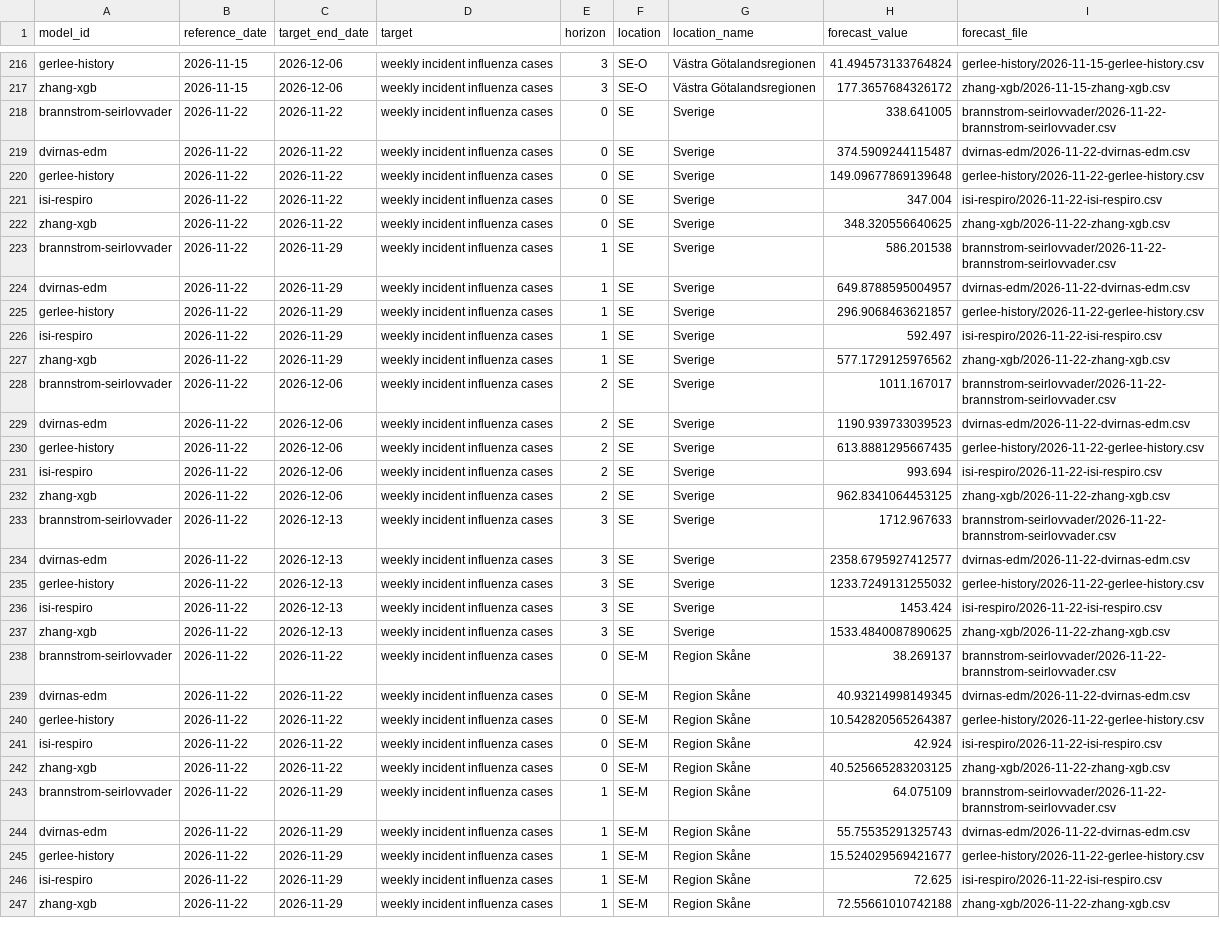
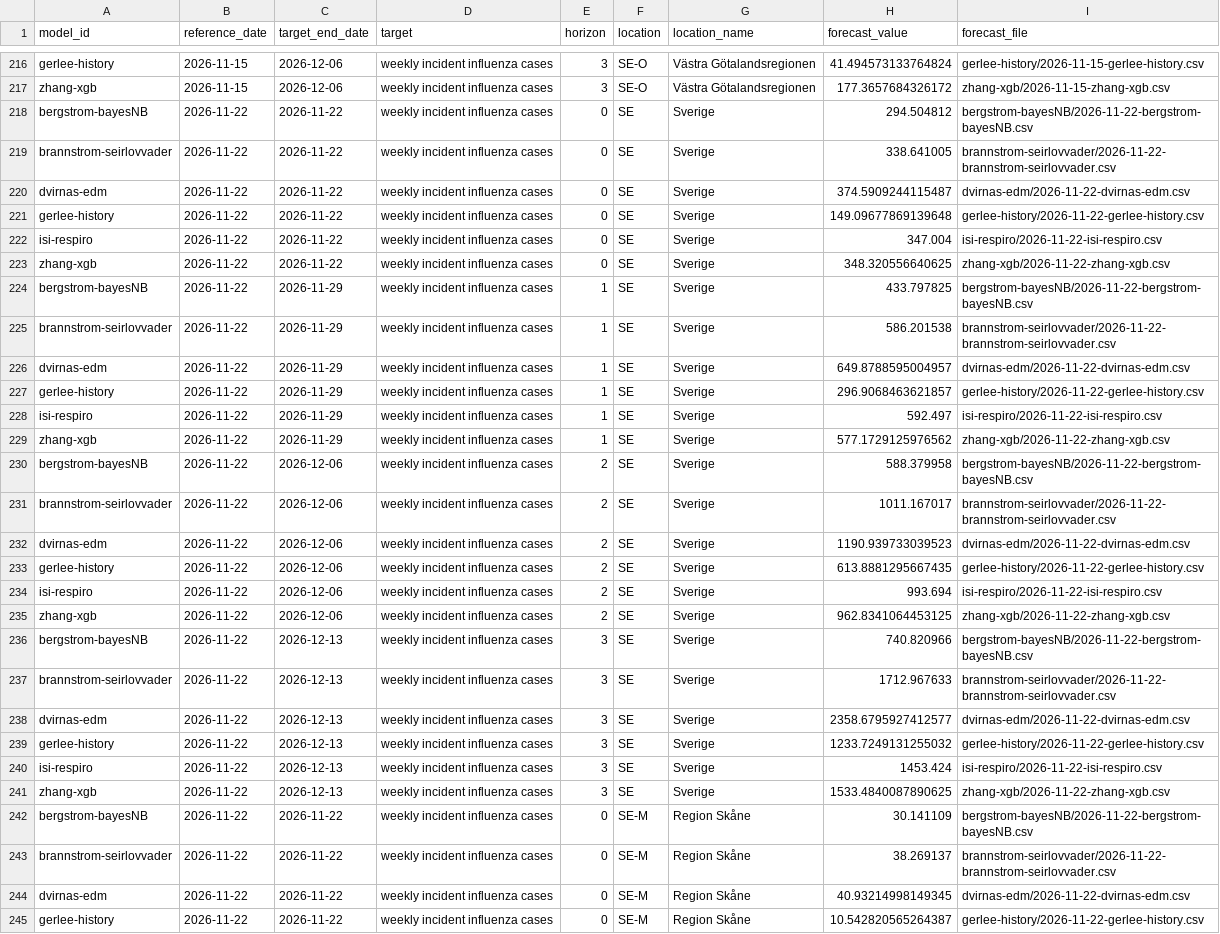
Before and after one commit to philipgerlee/swedish_forecasting_hub, a CSV file: current-point.csv, drawn as a sheet; only a part is shown, gaps mark what is left out; the shorter side is filled out with more unchanged rows; the diff covers the shown part only.

```diff
--- a/current-point.csv
+++ b/current-point.csv
@@ -217,2 +217,3 @@ gerlee-history,2026-11-15,2026-12-06,weekly incident influenza cases,3,SE-O,Väs
 zhang-xgb,2026-11-15,2026-12-06,weekly incident influenza cases,3,SE-O,Västra Götalandsregionen,177.3657684326172,zhang-xgb/2026-11-15-zhang-xgb.csv
+bergstrom-bayesNB,2026-11-22,2026-11-22,weekly incident influenza cases,0,SE,Sverige,294.504812,bergstrom-bayesNB/2026-11-22-bergstrom-bayesNB.csv
 brannstrom-seirlovvader,2026-11-22,2026-11-22,weekly incident influenza cases,0,SE,Sverige,338.641005,brannstrom-seirlovvader/2026-11-22-brannstrom-seirlovvader.csv
@@ -222,2 +223,3 @@ isi-respiro,2026-11-22,2026-11-22,weekly incident influenza cases,0,SE,Sverige,3
 zhang-xgb,2026-11-22,2026-11-22,weekly incident influenza cases,0,SE,Sverige,348.320556640625,zhang-xgb/2026-11-22-zhang-xgb.csv
+bergstrom-bayesNB,2026-11-22,2026-11-29,weekly incident influenza cases,1,SE,Sverige,433.797825,bergstrom-bayesNB/2026-11-22-bergstrom-bayesNB.csv
 brannstrom-seirlovvader,2026-11-22,2026-11-29,weekly incident influenza cases,1,SE,Sverige,586.201538,brannstrom-seirlovvader/2026-11-22-brannstrom-seirlovvader.csv
@@ -227,2 +229,3 @@ isi-respiro,2026-11-22,2026-11-29,weekly incident influenza cases,1,SE,Sverige,5
 zhang-xgb,2026-11-22,2026-11-29,weekly incident influenza cases,1,SE,Sverige,577.1729125976562,zhang-xgb/2026-11-22-zhang-xgb.csv
+bergstrom-bayesNB,2026-11-22,2026-12-06,weekly incident influenza cases,2,SE,Sverige,588.379958,bergstrom-bayesNB/2026-11-22-bergstrom-bayesNB.csv
 brannstrom-seirlovvader,2026-11-22,2026-12-06,weekly incident influenza cases,2,SE,Sverige,1011.167017,brannstrom-seirlovvader/2026-11-22-brannstrom-seirlovvader.csv
@@ -232,2 +235,3 @@ isi-respiro,2026-11-22,2026-12-06,weekly incident influenza cases,2,SE,Sverige,9
 zhang-xgb,2026-11-22,2026-12-06,weekly incident influenza cases,2,SE,Sverige,962.8341064453125,zhang-xgb/2026-11-22-zhang-xgb.csv
+bergstrom-bayesNB,2026-11-22,2026-12-13,weekly incident influenza cases,3,SE,Sverige,740.820966,bergstrom-bayesNB/2026-11-22-bergstrom-bayesNB.csv
 brannstrom-seirlovvader,2026-11-22,2026-12-13,weekly incident influenza cases,3,SE,Sverige,1712.967633,brannstrom-seirlovvader/2026-11-22-brannstrom-seirlovvader.csv
@@ -237,2 +241,3 @@ isi-respiro,2026-11-22,2026-12-13,weekly incident influenza cases,3,SE,Sverige,1
 zhang-xgb,2026-11-22,2026-12-13,weekly incident influenza cases,3,SE,Sverige,1533.4840087890625,zhang-xgb/2026-11-22-zhang-xgb.csv
+bergstrom-bayesNB,2026-11-22,2026-11-22,weekly incident influenza cases,0,SE-M,Region Skåne,30.141109,bergstrom-bayesNB/2026-11-22-bergstrom-bayesNB.csv
 brannstrom-seirlovvader,2026-11-22,2026-11-22,weekly incident influenza cases,0,SE-M,Region Skåne,38.269137,brannstrom-seirlovvader/2026-11-22-brannstrom-seirlovvader.csv
```
Also changed, not shown: 7 added rows elsewhere in this file, current-qra.csv.
